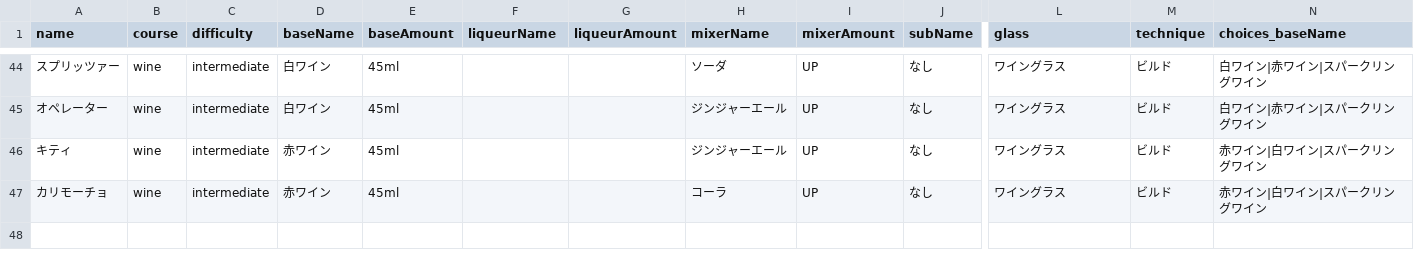
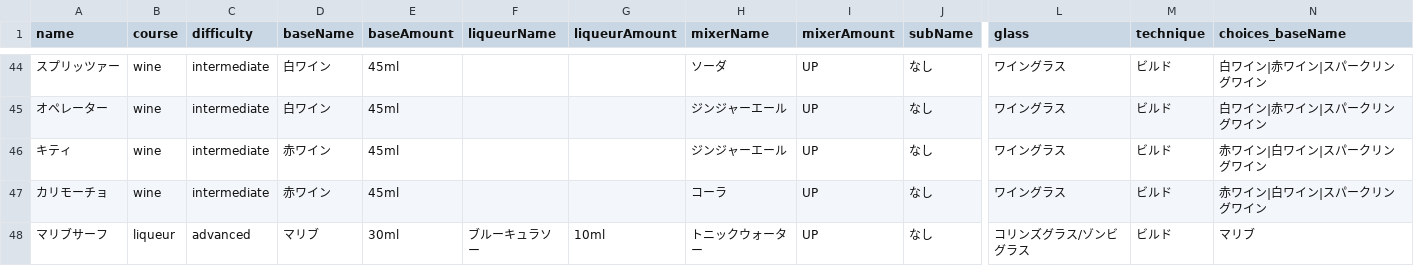
Before and after one commit to io-io-315md/cocktail-quiz, a CSV file: recipes.csv, drawn as a sheet; only a part is shown, gaps mark what is left out; rows hold the shown columns only; the diff names each change by its address in the sheet, - before the commit and + after, or states it on an @@ line.

Commit message:
Promote Malibu Surf to advanced

```diff
--- a/recipes.csv
+++ b/recipes.csv
+row 48: マリブサーフ | liqueur | advanced | マリブ | 30ml | ブルーキュラソー | 10ml | トニックウォーター | UP | なし | コリンズグラス/ゾンビグラス | ビルド | マリブ
```
